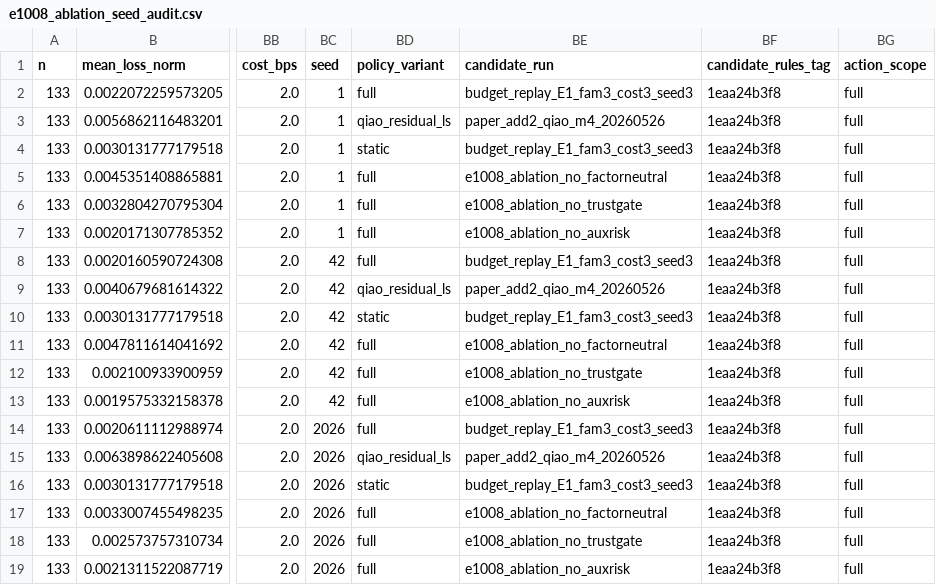
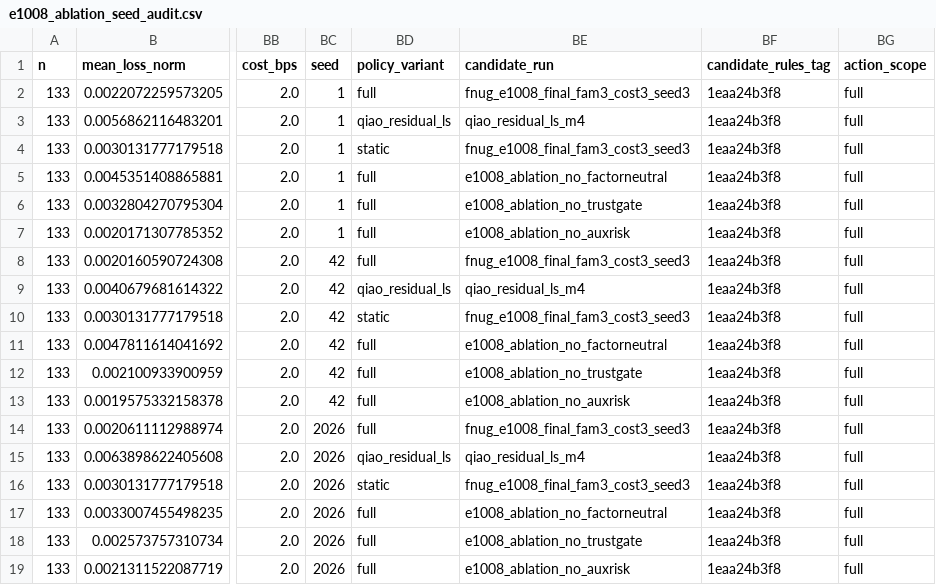
Before and after one commit to TenghanZhong/Fnug_code, a CSV file: results/analysis/e1008_ablation_seed_audit.csv, drawn as a sheet; only a part is shown, gaps mark what is left out; the diff names each change by its address in the sheet, - before the commit and + after, or states it on an @@ line.

```diff
--- a/results/analysis/e1008_ablation_seed_audit.csv
+++ b/results/analysis/e1008_ablation_seed_audit.csv
-BE2 (candidate_run): budget_replay_E1_fam3_cost3_seed3
+BE2 (candidate_run): fnug_e1008_final_fam3_cost3_seed3
-BE3 (candidate_run): paper_add2_qiao_m4_20260526
+BE3 (candidate_run): qiao_residual_ls_m4
-BE4 (candidate_run): budget_replay_E1_fam3_cost3_seed3
+BE4 (candidate_run): fnug_e1008_final_fam3_cost3_seed3
-BE8 (candidate_run): budget_replay_E1_fam3_cost3_seed3
+BE8 (candidate_run): fnug_e1008_final_fam3_cost3_seed3
-BE9 (candidate_run): paper_add2_qiao_m4_20260526
+BE9 (candidate_run): qiao_residual_ls_m4
-BE10 (candidate_run): budget_replay_E1_fam3_cost3_seed3
+BE10 (candidate_run): fnug_e1008_final_fam3_cost3_seed3
-BE14 (candidate_run): budget_replay_E1_fam3_cost3_seed3
+BE14 (candidate_run): fnug_e1008_final_fam3_cost3_seed3
-BE15 (candidate_run): paper_add2_qiao_m4_20260526
+BE15 (candidate_run): qiao_residual_ls_m4
-BE16 (candidate_run): budget_replay_E1_fam3_cost3_seed3
+BE16 (candidate_run): fnug_e1008_final_fam3_cost3_seed3
```
Also changed, not shown: results/analysis/e1008_ablation_table.csv, results/analysis/e1008_final_combined_metrics.csv, 9 other files.
